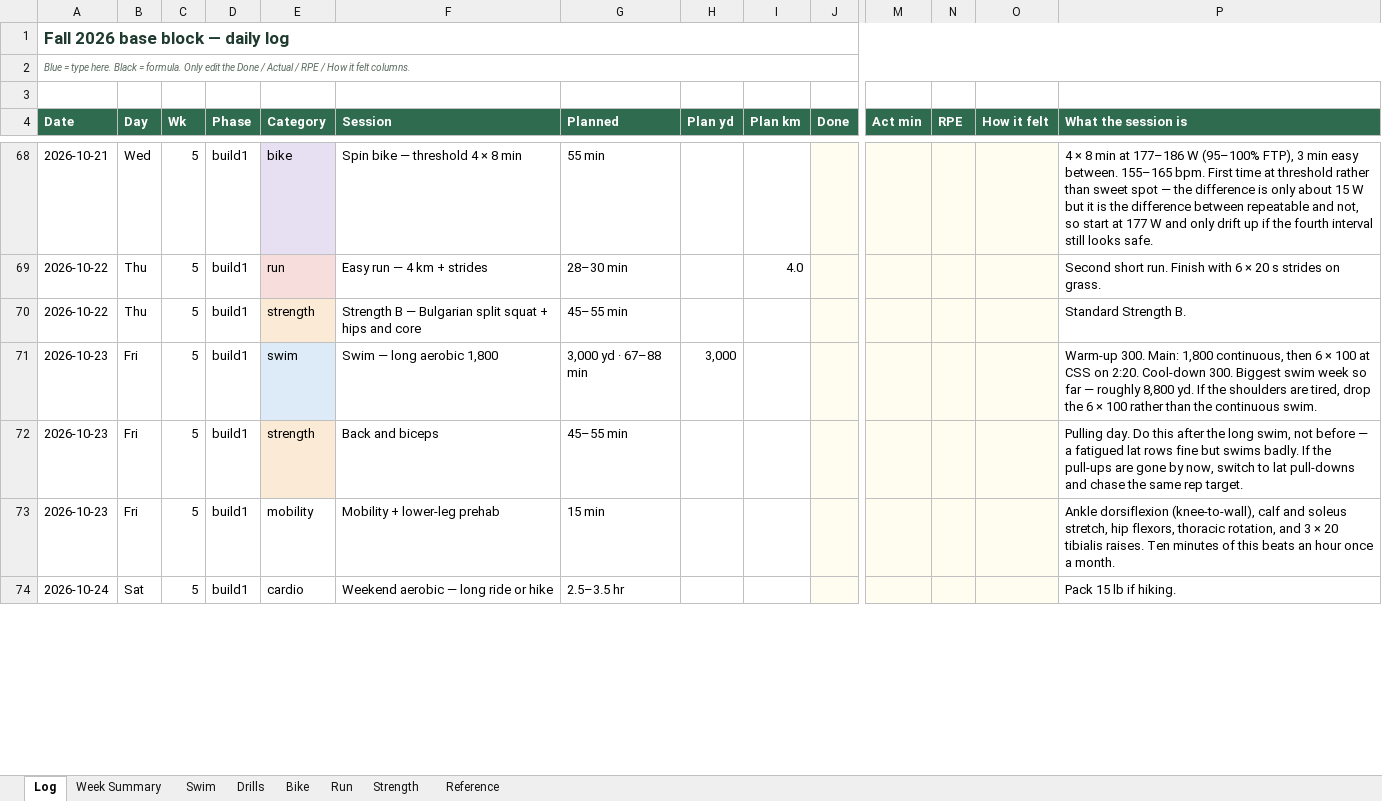
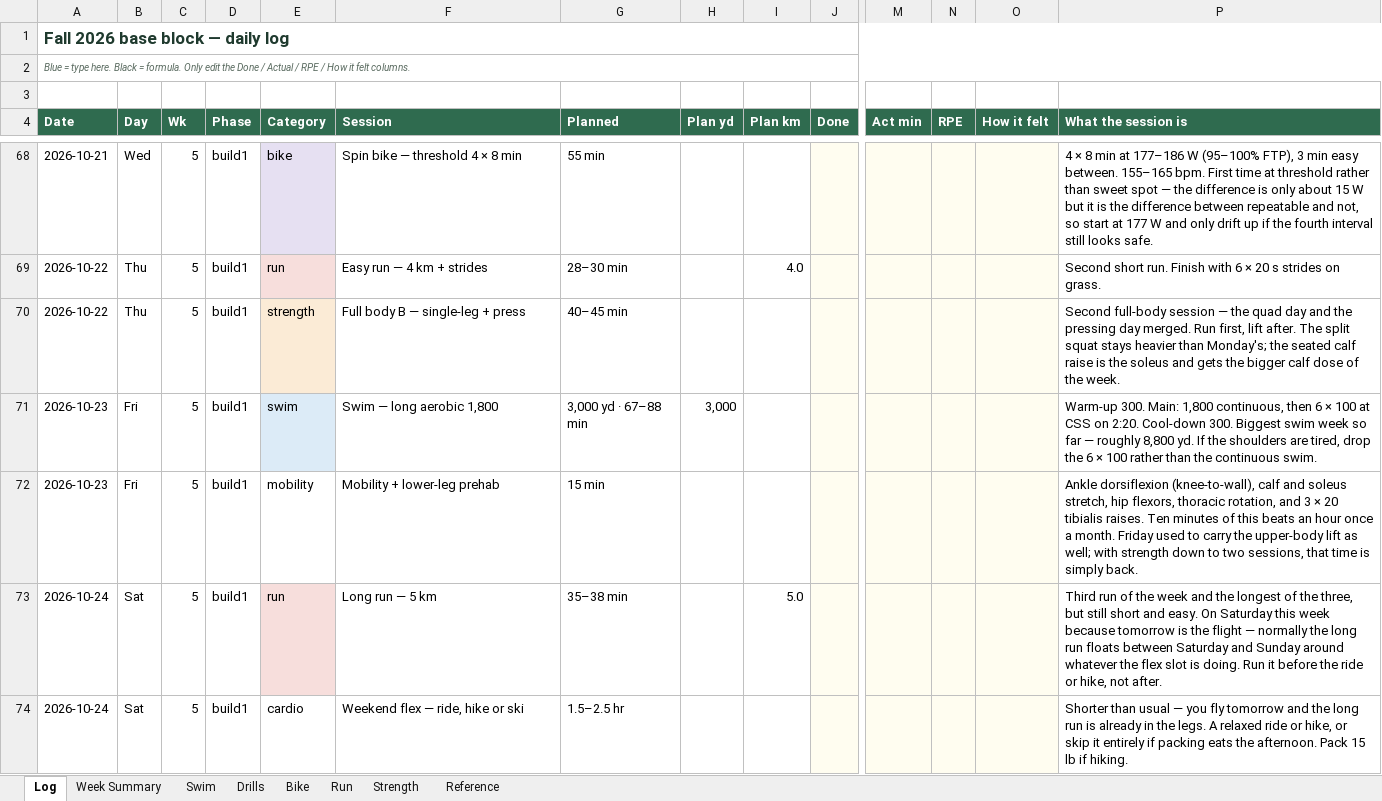
Before and after one commit to abidrahman/abid-workouts, an Excel workbook: Abid — Fall 2026 Training Block.xlsx, sheet Log, drawn as a sheet; only a part is shown, gaps mark what is left out; values as stored, in another font and other column widths than the file's, no borders; conditional formats not drawn; removed rows and columns are numbered as before the commit, all else as after; rows hold the shown columns only; the diff covers the shown part only; the diff names each change by its address in the sheet, - before the commit and + after, or states it on an @@ line.

```diff
--- a/Abid — Fall 2026 Training Block.xlsx (sheet Log)
+++ b/Abid — Fall 2026 Training Block.xlsx (sheet Log)
-F70 (Session): Strength B — Bulgarian split squat + hips and core
+F70 (Session): Full body B — single-leg + press
-G70 (Planned): 45–55 min
+G70 (Planned): 40–45 min
-P70 (What the session is): Standard Strength B.
+P70 (What the session is): Second full-body session — the quad day and the pressing day merged. Run first, lift after. The split squat stays heavier than Monday's; the seated calf raise is the soleus and gets the bigger calf dose of the week.
-row 72: 2026-10-23 | Fri | 5 | build1 | strength | Back and biceps | 45–55 min |  |  |  |  |  |  | Pulling day. Do this after the long swim, not before — a fatigued lat rows fine but swims badly. If the pull-ups are gone by now, switch to lat pull-downs and chase the same rep target.
-P72 (What the session is): …a month.
+P72 (What the session is): …a month. Friday used to carry the upper-body lift as well; with strength down to two sessions, that time is simply back.
+row 73: 2026-10-24 | Sat | 5 | build1 | run | Long run — 5 km | 35–38 min |  | 5.0 |  |  |  |  | Third run of the week and the longest of the three, but still short and easy. On Saturday this week because tomorrow is the flight — normally the long run floats between Saturday and Sunday around whatever the flex slot is doing. Run it before the ride or hike, not after.
-F74 (Session): Weekend aerobic — long ride or hike
+F74 (Session): Weekend flex — ride, hike or ski
-G74 (Planned): 2.5–3.5 hr
+G74 (Planned): 1.5–2.5 hr
-P74 (What the session is): Pack 15…
+P74 (What the session is): Shorter than usual — you fly tomorrow and the long run is already in the legs. A relaxed ride or hike, or skip it entirely if packing eats the afternoon. Pack 15…
```
Also changed, not shown: 2 added rows, 12 removed rows, 100 edited cells and cell formats elsewhere in this sheet, sheet Strength, sheet Run, sheet Reference, sheet Week Summary, 5 other files.
